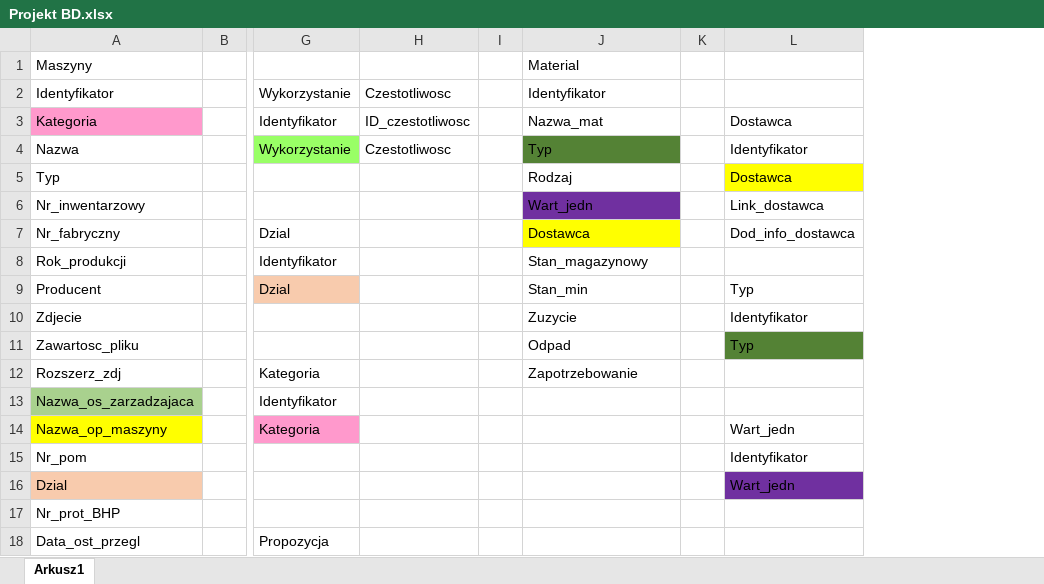
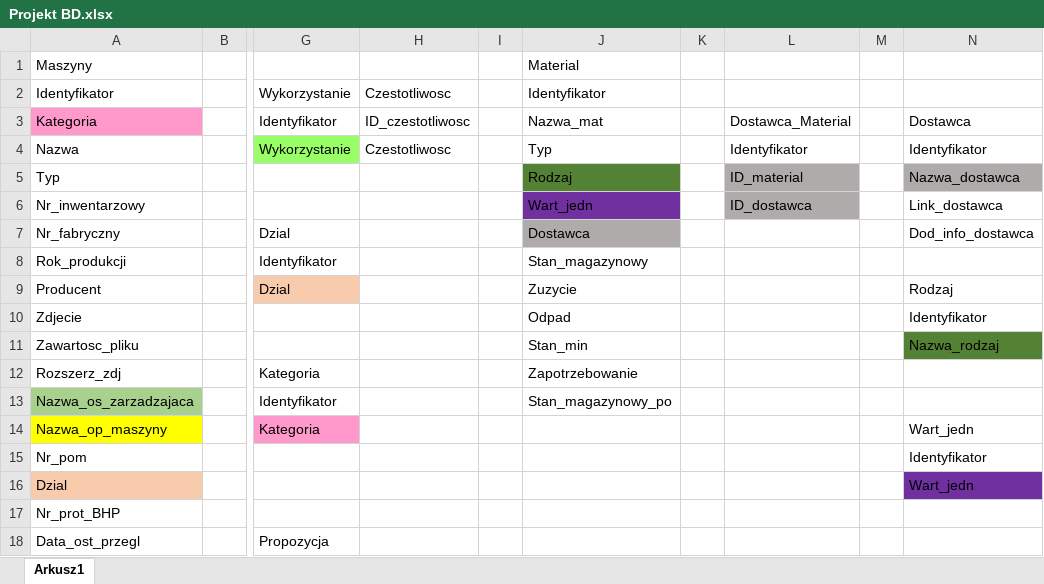
Before and after one commit to AnnaPolatynska/RemaGUM, an Excel workbook: Docs/Projekt BD.xlsx, sheet Arkusz1, drawn as a sheet; only a part is shown, gaps mark what is left out; values as stored, in another font and other column widths than the file's, no borders; addresses are those after the commit; the diff names each change by its address in the sheet, - before the commit and + after, or states it on an @@ line.

```diff
--- a/Docs/Projekt BD.xlsx (sheet Arkusz1)
+++ b/Docs/Projekt BD.xlsx (sheet Arkusz1)
+column L, rows 3-6: Dostawca_Material | Identyfikator | ID_material | ID_dostawca
+column M, empty
-J4 fill: #548235
+J4 fill: none
-J5 fill: none
+J5 fill: #548235
-N5: Dostawca
+N5: Nazwa_dostawca
-N5 fill: #FFFF00
+N5 fill: #AFABAB
-J7 fill: #FFFF00
+J7 fill: #AFABAB
-J9: Stan_min
+J9: Zuzycie
-N9: Typ
+N9: Rodzaj
-J10: Zuzycie
+J10: Odpad
-J11: Odpad
+J11: Stan_min
-N11: Typ
+N11: Nazwa_rodzaj
-J13: (empty)
+J13: Stan_magazynowy_po
```
Also changed, not shown: 4 other files.
